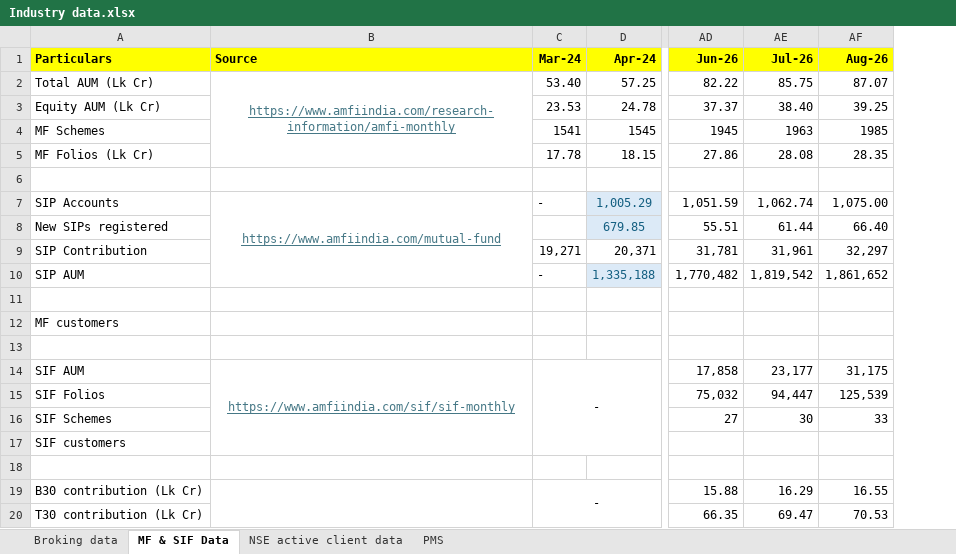
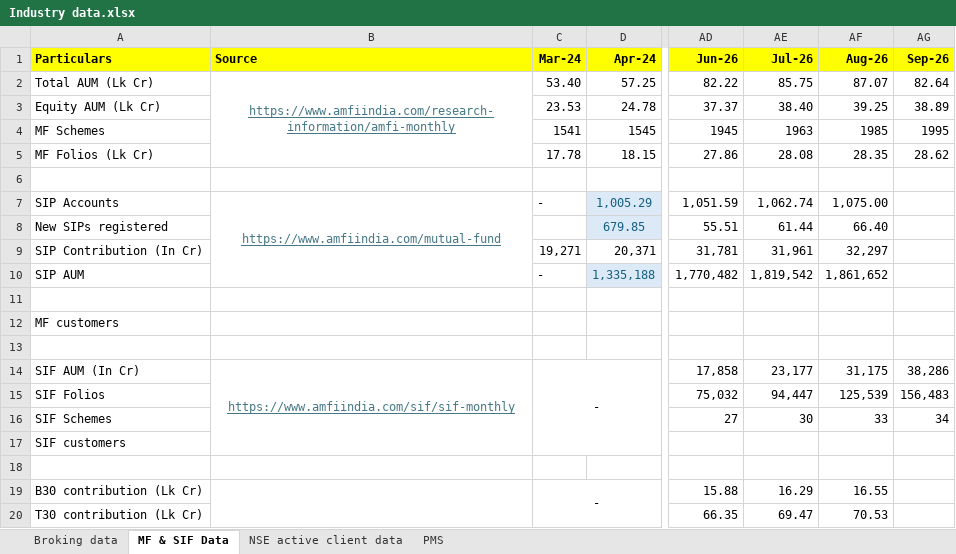
Before and after one commit to ss-bfsl/Strategy-Tool, an Excel workbook: Industry data.xlsx, sheet MF & SIF Data, drawn as a sheet; only a part is shown, gaps mark what is left out; values as stored, in another font and other column widths than the file's, no borders; the diff names each change by its address in the sheet, - before the commit and + after, or states it on an @@ line.

Commit message:
Sep '26 -1

```diff
--- a/Industry data.xlsx (sheet MF & SIF Data)
+++ b/Industry data.xlsx (sheet MF & SIF Data)
+column AG (Sep-26), rows 2-16: 82.64 | 38.89 | 1995 | 28.62 |  |  |  |  |  |  |  |  | 38,286 | 156,483 | 34
-A9 (Particulars): SIP Contribution
+A9 (Particulars): SIP Contribution (In Cr)
-A14 (Particulars): SIF AUM
+A14 (Particulars): SIF AUM (In Cr)
```
